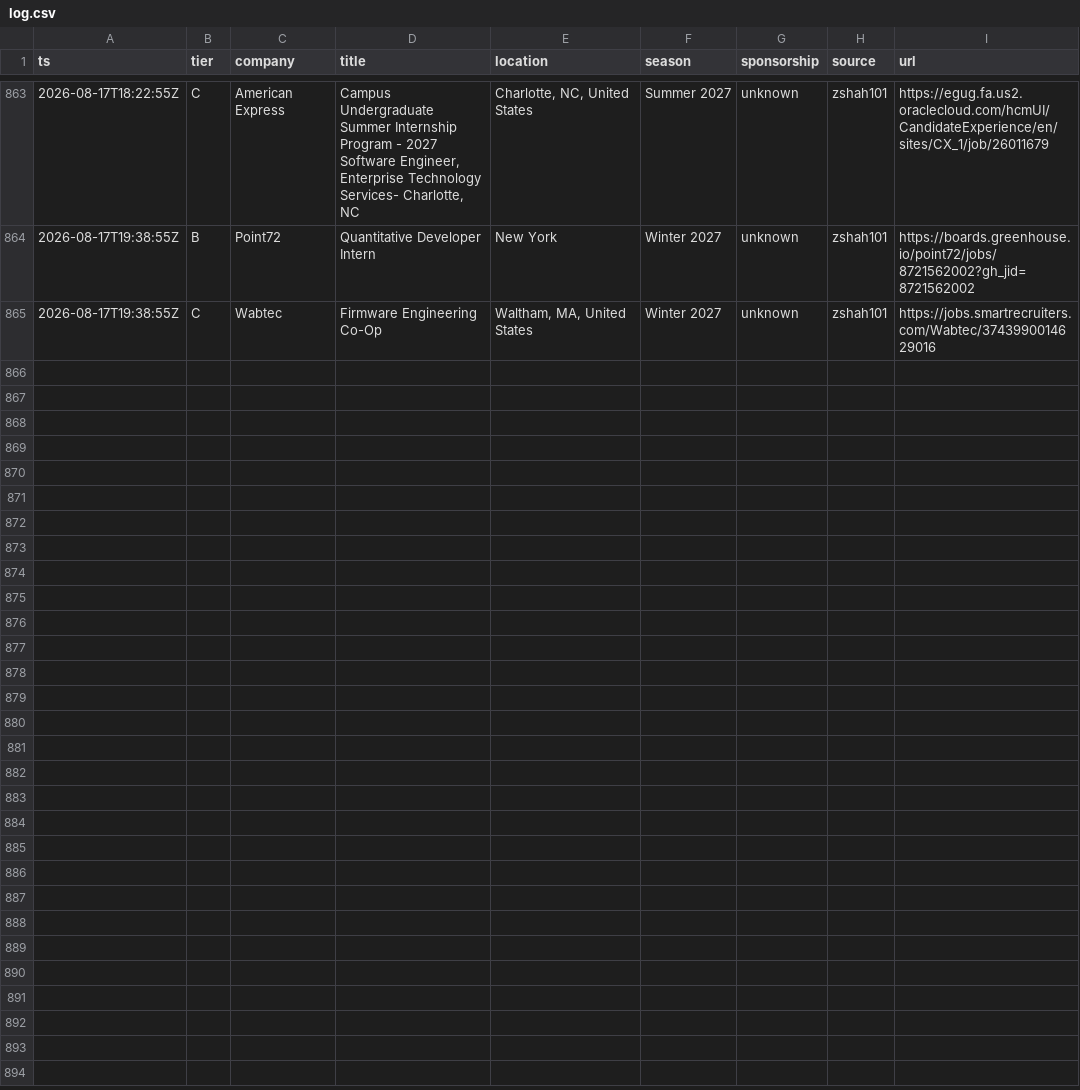
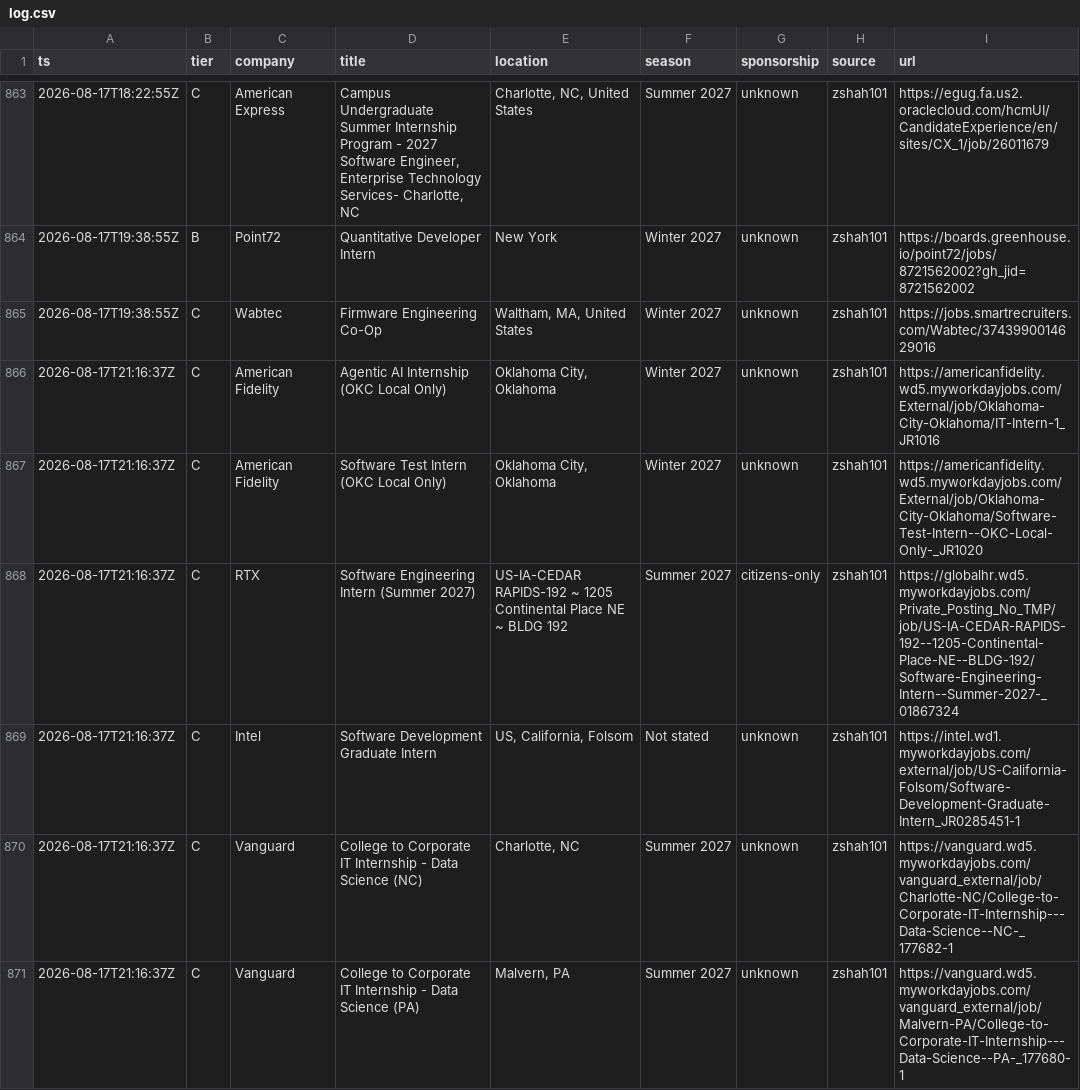
Before and after one commit to Omjnr06/Grind, a CSV file: log.csv, drawn as a sheet; only a part is shown, gaps mark what is left out; the diff names each change by its address in the sheet, - before the commit and + after, or states it on an @@ line.

```diff
--- a/log.csv
+++ b/log.csv
+row 866: 2026-08-17T21:16:37Z | C | American Fidelity | Agentic AI Internship (OKC Local Only) | Oklahoma City, Oklahoma | Winter 2027 | unknown | zshah101 | https://americanfidelity.wd5.myworkdayjobs.com/External/job/Oklahoma-City-Oklahoma/IT-Intern-1_JR1016
+row 867: 2026-08-17T21:16:37Z | C | American Fidelity | Software Test Intern (OKC Local Only) | Oklahoma City, Oklahoma | Winter 2027 | unknown | zshah101 | https://americanfidelity.wd5.myworkdayjobs.com/External/job/Oklahoma-City-Oklahoma/Software-Test-Intern--OKC-Local-Only-_JR1020
+row 868: 2026-08-17T21:16:37Z | C | RTX | Software Engineering Intern (Summer 2027) | US-IA-CEDAR RAPIDS-192 ~ 1205 Continental Place NE ~ BLDG 192 | Summer 2027 | citizens-only | zshah101 | https://globalhr.wd5.myworkdayjobs.com/Private_Posting_No_TMP/job/US-IA-CEDAR-RAPIDS-192--1205-Continental-Place-NE--BLDG-192/Software-Engineering-Intern--Summer-2027-_01867324
+row 869: 2026-08-17T21:16:37Z | C | Intel | Software Development Graduate Intern | US, California, Folsom | Not stated | unknown | zshah101 | https://intel.wd1.myworkdayjobs.com/external/job/US-California-Folsom/Software-Development-Graduate-Intern_JR0285451-1
+row 870: 2026-08-17T21:16:37Z | C | Vanguard | College to Corporate IT Internship - Data Science (NC) | Charlotte, NC | Summer 2027 | unknown | zshah101 | https://vanguard.wd5.myworkdayjobs.com/vanguard_external/job/Charlotte-NC/College-to-Corporate-IT-Internship---Data-Science--NC-_177682-1
+row 871: 2026-08-17T21:16:37Z | C | Vanguard | College to Corporate IT Internship - Data Science (PA) | Malvern, PA | Summer 2027 | unknown | zshah101 | https://vanguard.wd5.myworkdayjobs.com/vanguard_external/job/Malvern-PA/College-to-Corporate-IT-Internship---Data-Science--PA-_177680-1
```
Also changed, not shown: 2 other files.
